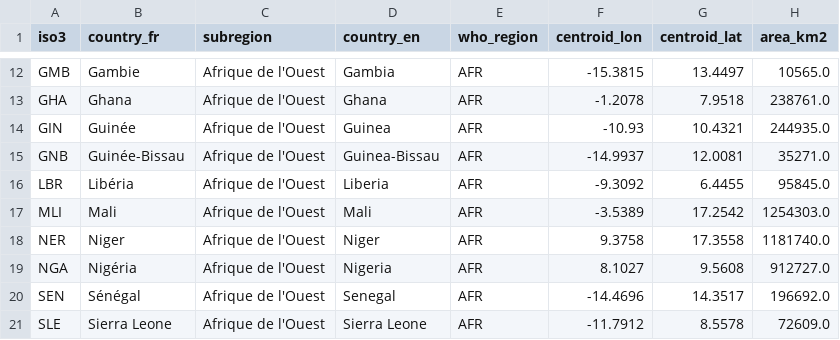
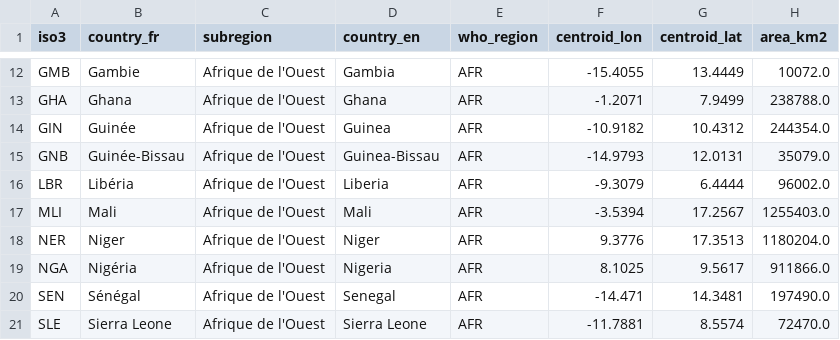
Before and after one commit to apo1024/measles-outbreak-africa, a CSV file: data/countries.csv, drawn as a sheet; only a part is shown, gaps mark what is left out; the diff covers the shown part only; the diff names each change by its address in the sheet, - before the commit and + after, or states it on an @@ line.

```diff
--- a/data/countries.csv
+++ b/data/countries.csv
-F12 (centroid_lon): -15.3815
+F12 (centroid_lon): -15.4055
-G12 (centroid_lat): 13.4497
+G12 (centroid_lat): 13.4449
-H12 (area_km2): 10565.0
+H12 (area_km2): 10072.0
-F13 (centroid_lon): -1.2078
+F13 (centroid_lon): -1.2071
-G13 (centroid_lat): 7.9518
+G13 (centroid_lat): 7.9499
-H13 (area_km2): 238761.0
+H13 (area_km2): 238788.0
-F14 (centroid_lon): -10.93
+F14 (centroid_lon): -10.9182
-G14 (centroid_lat): 10.4321
+G14 (centroid_lat): 10.4312
-H14 (area_km2): 244935.0
+H14 (area_km2): 244354.0
-F15 (centroid_lon): -14.9937
+F15 (centroid_lon): -14.9793
-G15 (centroid_lat): 12.0081
+G15 (centroid_lat): 12.0131
-H15 (area_km2): 35271.0
+H15 (area_km2): 35079.0
-F16 (centroid_lon): -9.3092
+F16 (centroid_lon): -9.3079
-G16 (centroid_lat): 6.4455
+G16 (centroid_lat): 6.4444
-H16 (area_km2): 95845.0
+H16 (area_km2): 96002.0
-F17 (centroid_lon): -3.5389
+F17 (centroid_lon): -3.5394
-G17 (centroid_lat): 17.2542
+G17 (centroid_lat): 17.2567
-H17 (area_km2): 1254303.0
+H17 (area_km2): 1255403.0
-F18 (centroid_lon): 9.3758
+F18 (centroid_lon): 9.3776
-G18 (centroid_lat): 17.3558
+G18 (centroid_lat): 17.3513
-H18 (area_km2): 1181740.0
+H18 (area_km2): 1180204.0
-F19 (centroid_lon): 8.1027
+F19 (centroid_lon): 8.1025
-G19 (centroid_lat): 9.5608
+G19 (centroid_lat): 9.5617
-H19 (area_km2): 912727.0
+H19 (area_km2): 911866.0
-F20 (centroid_lon): -14.4696
+F20 (centroid_lon): -14.471
-G20 (centroid_lat): 14.3517
+G20 (centroid_lat): 14.3481
-H20 (area_km2): 196692.0
+H20 (area_km2): 197490.0
-F21 (centroid_lon): -11.7912
+F21 (centroid_lon): -11.7881
-G21 (centroid_lat): 8.5578
+G21 (centroid_lat): 8.5574
-H21 (area_km2): 72609.0
+H21 (area_km2): 72470.0
```
Also changed, not shown: 131 edited cells elsewhere in this file, data/measles_monthly.csv, data/socioeconomic.csv, 16 other files.
